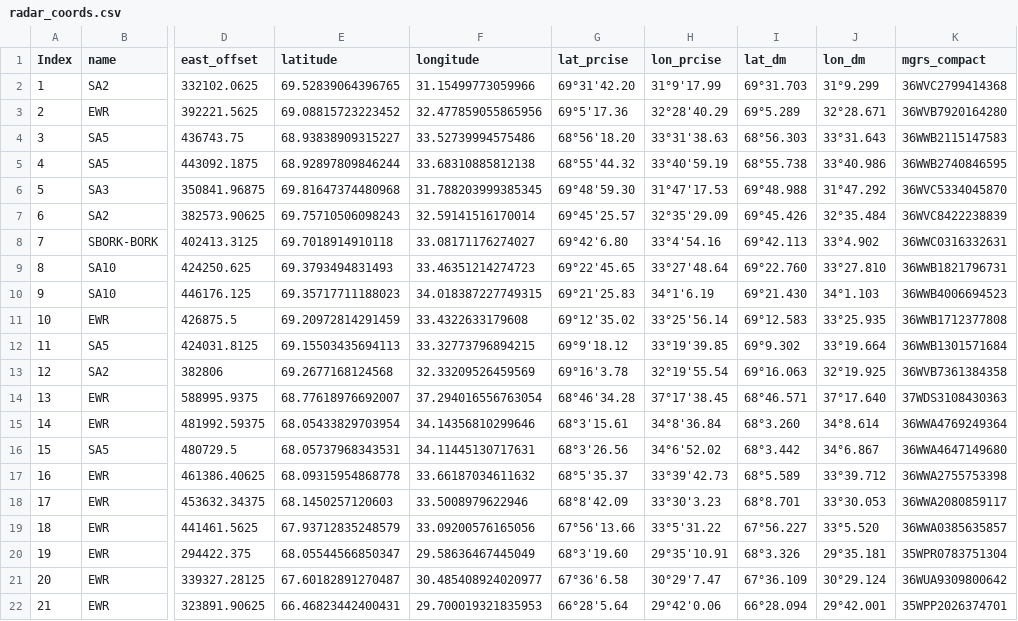
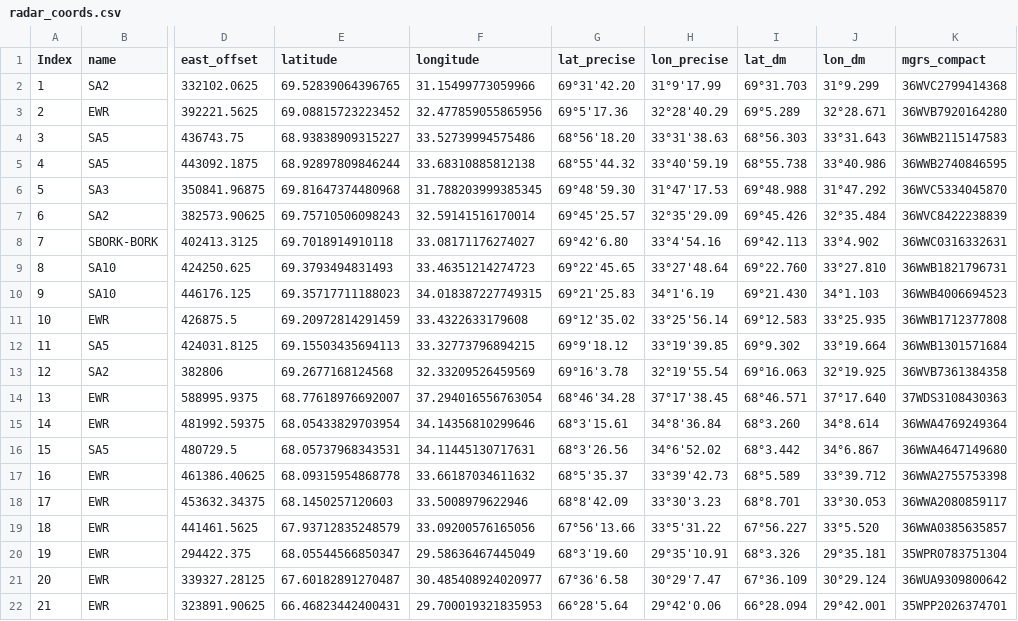
Before and after one commit to akenworthy87/dcs_route_extractor, a CSV file: proof_of_concept/radar_coords.csv, drawn as a sheet; only a part is shown, gaps mark what is left out; the diff names each change by its address in the sheet, - before the commit and + after, or states it on an @@ line.

Commit message:
Fixed every mispelling of prcise to precise!

```diff
--- a/proof_of_concept/radar_coords.csv
+++ b/proof_of_concept/radar_coords.csv
-G1: lat_prcise
+G1: lat_precise
-H1: lon_prcise
+H1: lon_precise
```
Also changed, not shown: 6 other files.
